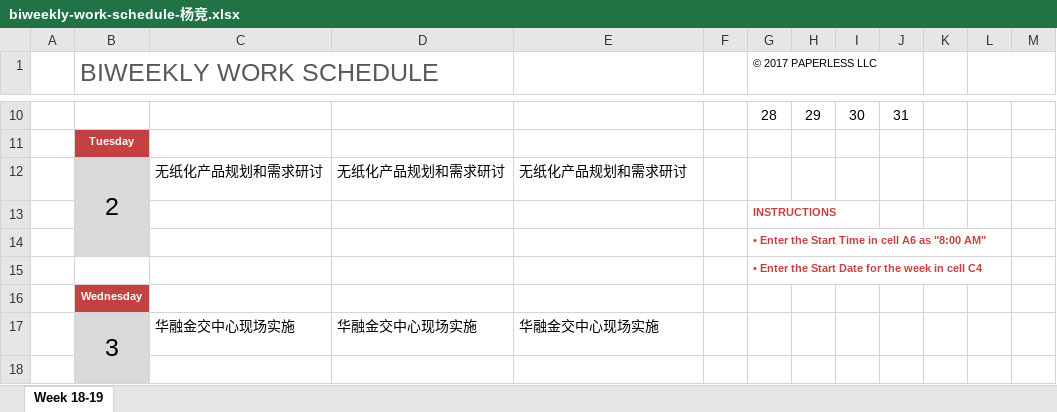
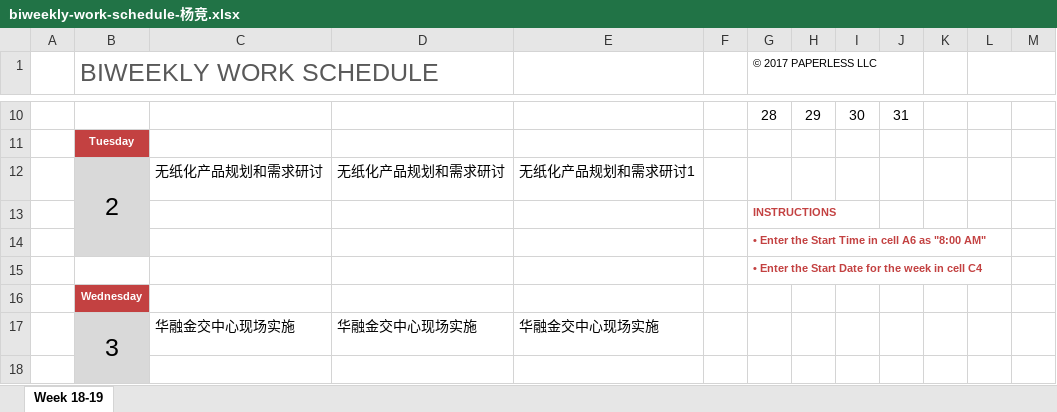
Before and after one commit to hongricfca/Project-Process-library, an Excel workbook: Weekly Schedule/biweekly-work-schedule-杨竞.xlsx, sheet Week 18-19, drawn as a sheet; only a part is shown, gaps mark what is left out; values as stored, in another font and other column widths than the file's, no borders; the diff names each change by its address in the sheet, - before the commit and + after, or states it on an @@ line.

Commit message:
添加

```diff
--- a/Weekly Schedule/biweekly-work-schedule-杨竞.xlsx (sheet Week 18-19)
+++ b/Weekly Schedule/biweekly-work-schedule-杨竞.xlsx (sheet Week 18-19)
-E12: 无纸化产品规划和需求研讨
+E12: 无纸化产品规划和需求研讨1
```
